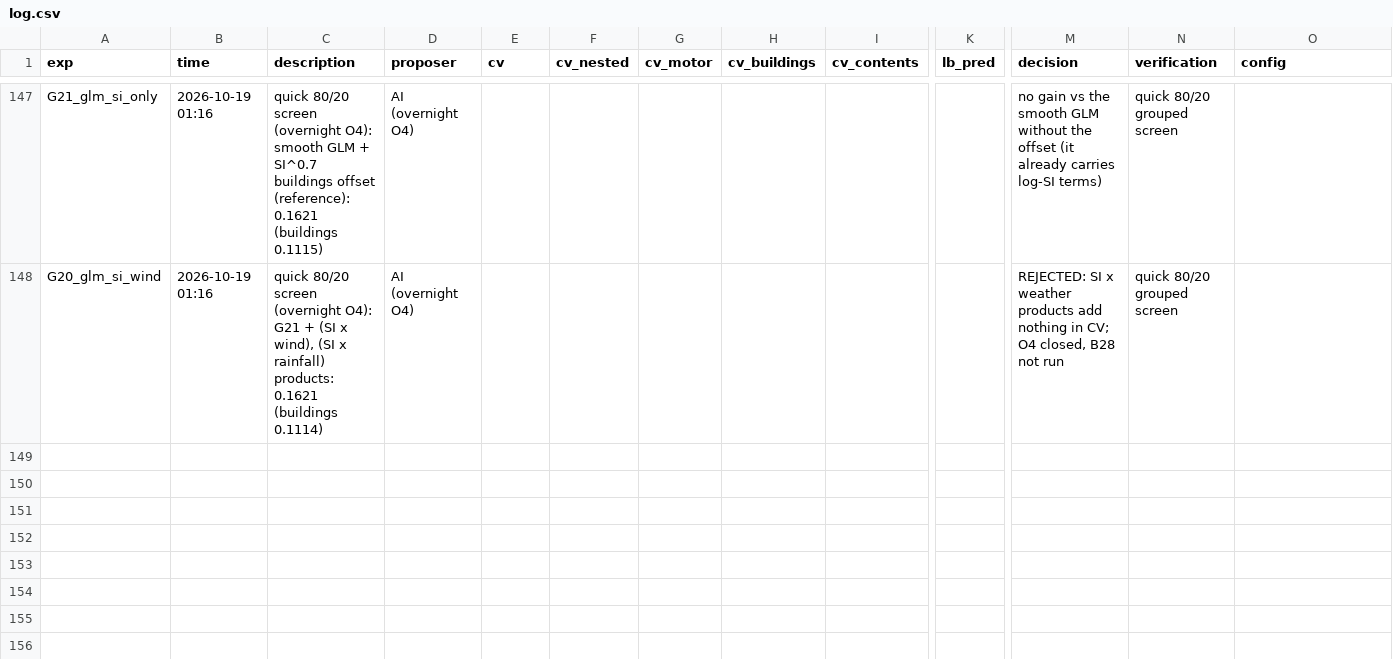
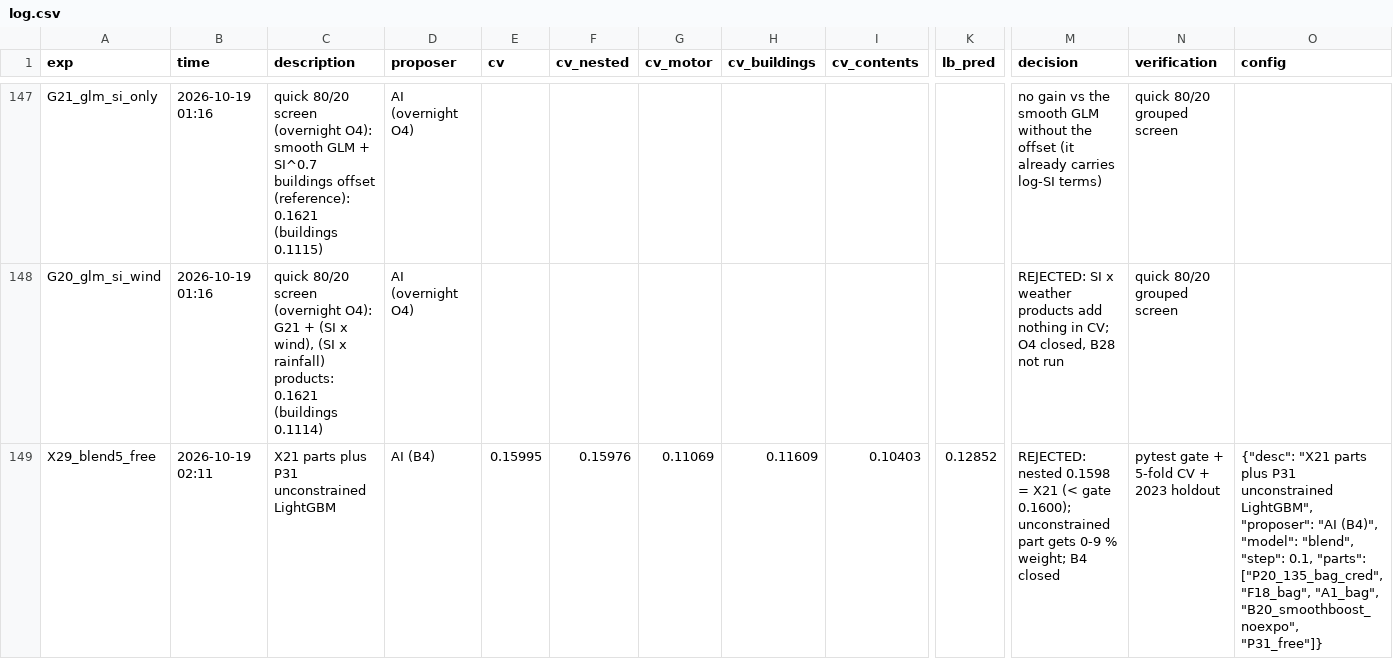
Before and after one commit to KaihuaY/iaa-hackathon-2026, a CSV file: experiments/log.csv, drawn as a sheet; only a part is shown, gaps mark what is left out; rows hold the shown columns only; the diff names each change by its address in the sheet, - before the commit and + after, or states it on an @@ line.

```diff
--- a/experiments/log.csv
+++ b/experiments/log.csv
+row 149: X29_blend5_free | 2026-10-19 02:11 | X21 parts plus P31 unconstrained LightGBM | AI (B4) | 0.15995 | 0.15976 | 0.11069 | 0.11609 | 0.10403 | 0.12852 | REJECTED: nested 0.1598 = X21 (< gate 0.1600); unconstrained part gets 0-9 % weight; B4 closed | pytest gate + 5-fold CV + 2023 holdout | {"desc": "X21 parts plus P31 unconstrained LightGBM", "proposer": "AI (B4)", "model": "blend", "step": 0.1, "parts": ["P20_135_bag_cred", "F18_bag", "A1_bag", "B20_smoothboost_noexpo", "P31_free"]}
```
Also changed, not shown: 2 other files.
